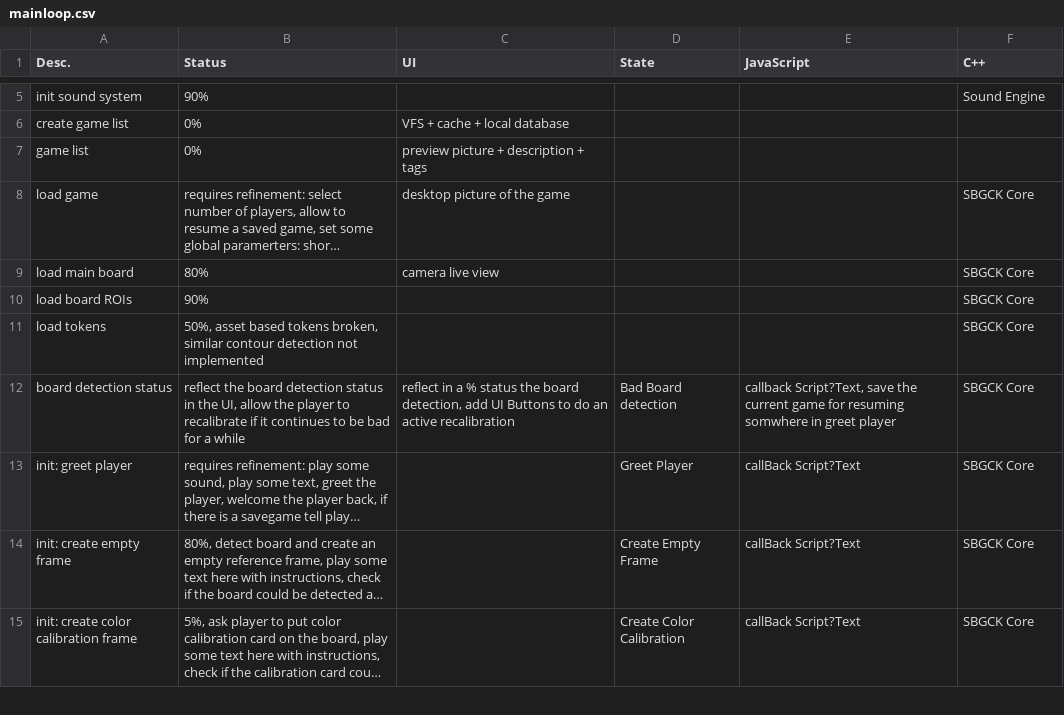
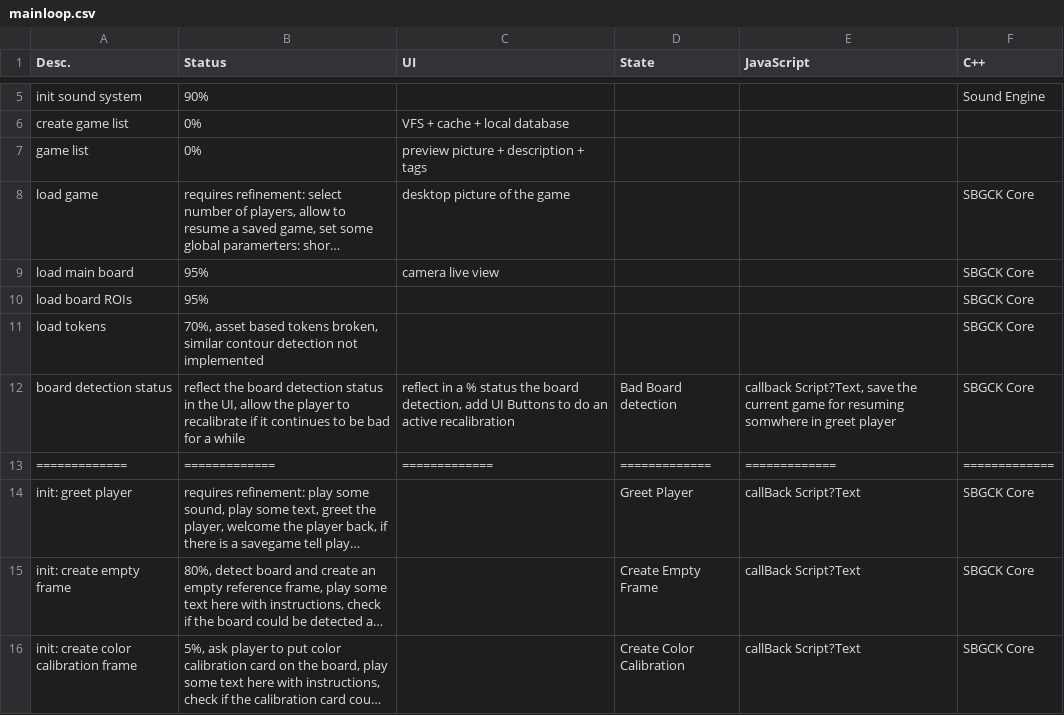
Before and after one commit to egandro/sbgck-opencv, a CSV file: mainloop.csv, drawn as a sheet; only a part is shown, gaps mark what is left out; long unchanged cells end in …; the diff names each change by its address in the sheet, - before the commit and + after, or states it on an @@ line.

```diff
--- a/mainloop.csv
+++ b/mainloop.csv
-B9 (Status): 80%
+B9 (Status): 95%
-B10 (Status): 90%
+B10 (Status): 95%
-B11 (Status): 50%, asset based…
+B11 (Status): 70%, asset based…
+row 13: ============= | ============= | ============= | ============= | ============= | =============
```
